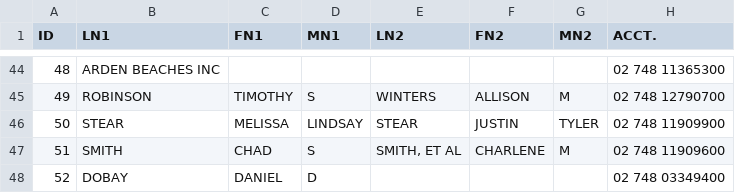
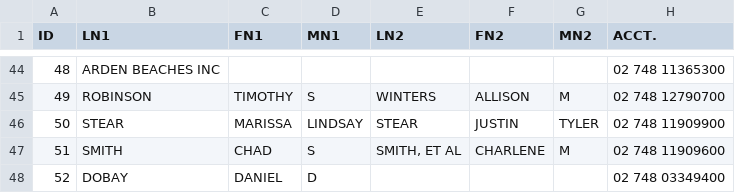
Before and after one commit to mattscilipoti/abi_registrar, a CSV file: db/import/2022_ACA_Membership.csv, drawn as a sheet; only a part is shown, gaps mark what is left out; the diff names each change by its address in the sheet, - before the commit and + after, or states it on an @@ line.

Commit message:
Data: correct Melissa Stear to Marissa Stear

```diff
--- a/db/import/2022_ACA_Membership.csv
+++ b/db/import/2022_ACA_Membership.csv
-C46 (FN1): MELISSA
+C46 (FN1): MARISSA
```
